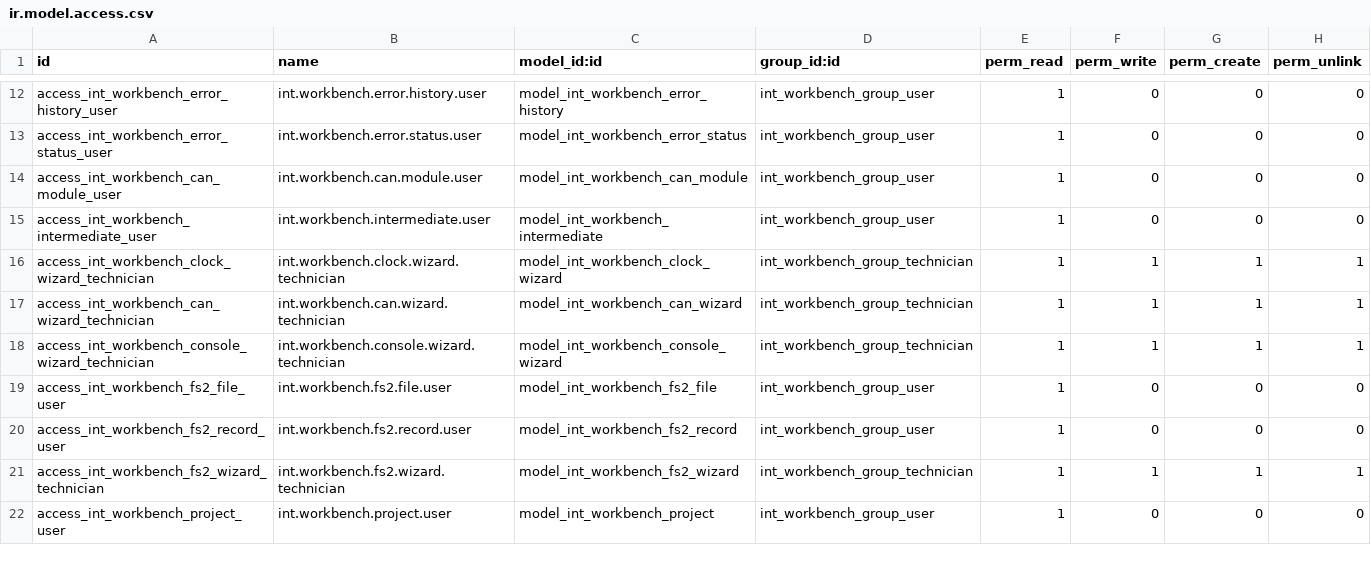
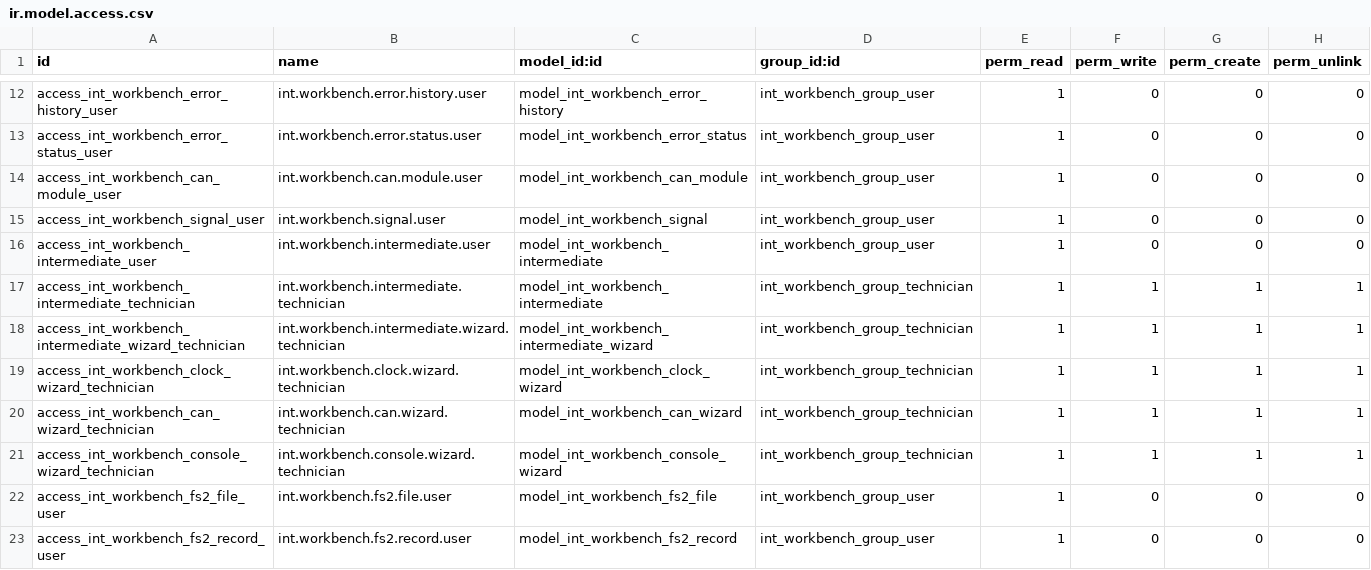
Before and after one commit to toewswaldemar-png/int-odoo-addons, a CSV file: int_workbench/security/ir.model.access.csv, drawn as a sheet; only a part is shown, gaps mark what is left out; the shorter side is filled out with more unchanged rows; the diff names each change by its address in the sheet, - before the commit and + after, or states it on an @@ line.

```diff
--- a/int_workbench/security/ir.model.access.csv
+++ b/int_workbench/security/ir.model.access.csv
+row 15: access_int_workbench_signal_user | int.workbench.signal.user | model_int_workbench_signal | int_workbench_group_user | 1 | 0 | 0 | 0
+row 17: access_int_workbench_intermediate_technician | int.workbench.intermediate.technician | model_int_workbench_intermediate | int_workbench_group_technician | 1 | 1 | 1 | 1
+row 18: access_int_workbench_intermediate_wizard_technician | int.workbench.intermediate.wizard.technician | model_int_workbench_intermediate_wizard | int_workbench_group_technician | 1 | 1 | 1 | 1
```
Also changed, not shown: 15 other files.
